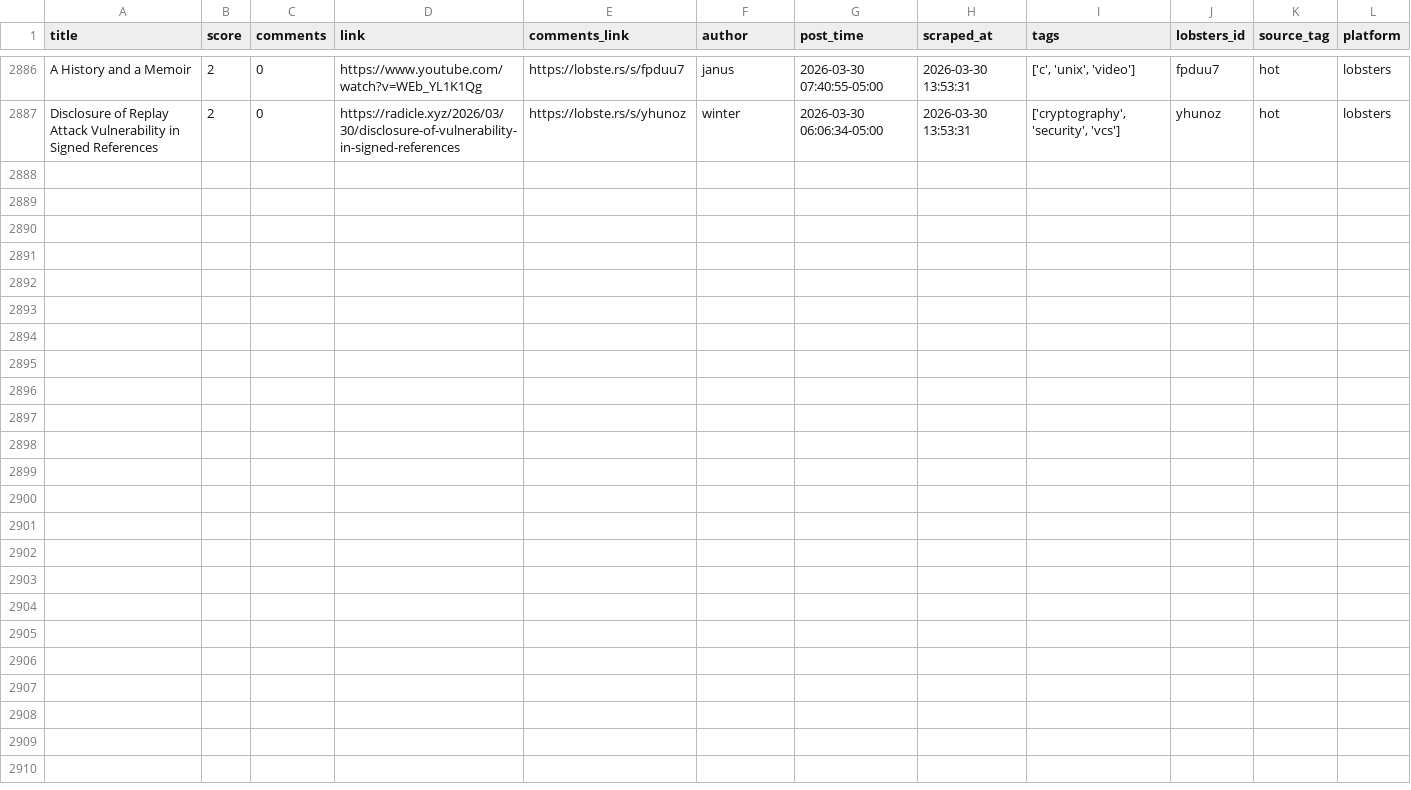
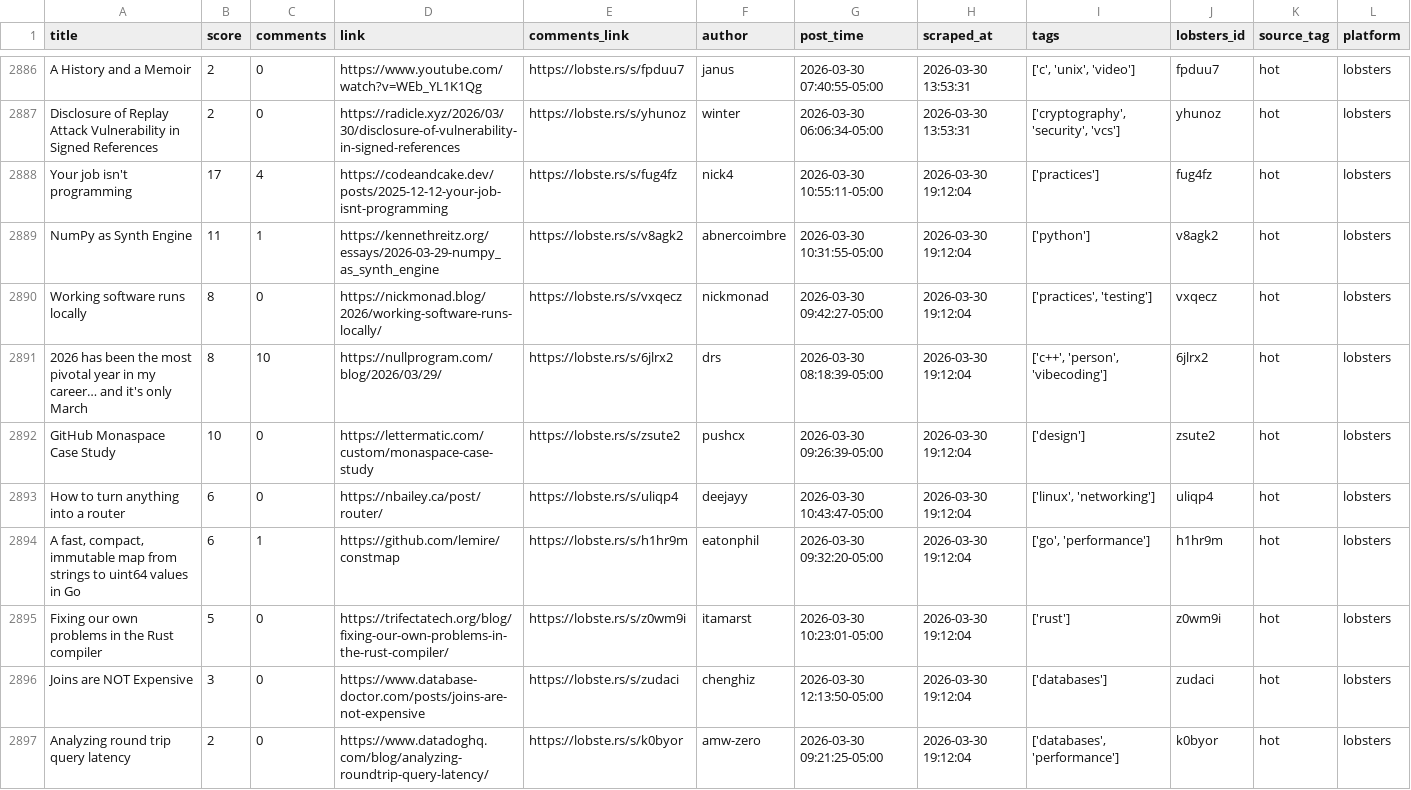
Before and after one commit to codemmaann/web-scrapping-project, a CSV file: clean_data/lobsters_clean.csv, drawn as a sheet; only a part is shown, gaps mark what is left out.

```diff
--- a/clean_data/lobsters_clean.csv
+++ b/clean_data/lobsters_clean.csv
@@ -2887 +2887,11 @@ A History and a Memoir,2,0,https://www.youtube.com/watch?v=WEb_YL1K1Qg,https://l
 Disclosure of Replay Attack Vulnerability in Signed References,2,0,https://radicle.xyz/2026/03/30/disclosure-of-vulnerability-in-signed-references,https://lobste.rs/s/yhunoz,winter,2026-03-30 06:06:34-05:00,2026-03-30 13:53:31,"['cryptography', 'security', 'vcs']",yhunoz,hot,lobsters
+Your job isn't programming,17,4,https://codeandcake.dev/posts/2025-12-12-your-job-isnt-programming,https://lobste.rs/s/fug4fz,nick4,2026-03-30 10:55:11-05:00,2026-03-30 19:12:04,['practices'],fug4fz,hot,lobsters
+NumPy as Synth Engine,11,1,https://kennethreitz.org/essays/2026-03-29-numpy_as_synth_engine,https://lobste.rs/s/v8agk2,abnercoimbre,2026-03-30 10:31:55-05:00,2026-03-30 19:12:04,['python'],v8agk2,hot,lobsters
+Working software runs locally,8,0,https://nickmonad.blog/2026/working-software-runs-locally/,https://lobste.rs/s/vxqecz,nickmonad,2026-03-30 09:42:27-05:00,2026-03-30 19:12:04,"['practices', 'testing']",vxqecz,hot,lobsters
+2026 has been the most pivotal year in my career… and it's only March,8,10,https://nullprogram.com/blog/2026/03/29/,https://lobste.rs/s/6jlrx2,drs,2026-03-30 08:18:39-05:00,2026-03-30 19:12:04,"['c++', 'person', 'vibecoding']",6jlrx2,hot,lobsters
+GitHub Monaspace Case Study,10,0,https://lettermatic.com/custom/monaspace-case-study,https://lobste.rs/s/zsute2,pushcx,2026-03-30 09:26:39-05:00,2026-03-30 19:12:04,['design'],zsute2,hot,lobsters
+How to turn anything into a router,6,0,https://nbailey.ca/post/router/,https://lobste.rs/s/uliqp4,deejayy,2026-03-30 10:43:47-05:00,2026-03-30 19:12:04,"['linux', 'networking']",uliqp4,hot,lobsters
+"A fast, compact, immutable map from strings to uint64 values in Go",6,1,https://github.com/lemire/constmap,https://lobste.rs/s/h1hr9m,eatonphil,2026-03-30 09:32:20-05:00,2026-03-30 19:12:04,"['go', 'performance']",h1hr9m,hot,lobsters
+Fixing our own problems in the Rust compiler,5,0,https://trifectatech.org/blog/fixing-our-own-problems-in-the-rust-compiler/,https://lobste.rs/s/z0wm9i,itamarst,2026-03-30 10:23:01-05:00,2026-03-30 19:12:04,['rust'],z0wm9i,hot,lobsters
+Joins are NOT Expensive,3,0,https://www.database-doctor.com/posts/joins-are-not-expensive,https://lobste.rs/s/zudaci,chenghiz,2026-03-30 12:13:50-05:00,2026-03-30 19:12:04,['databases'],zudaci,hot,lobsters
+Analyzing round trip query latency,2,0,https://www.datadoghq.com/blog/analyzing-roundtrip-query-latency/,https://lobste.rs/s/k0byor,amw-zero,2026-03-30 09:21:25-05:00,2026-03-30 19:12:04,"['databases', 'performance']",k0byor,hot,lobsters
```
Also changed, not shown: 10 other files.
